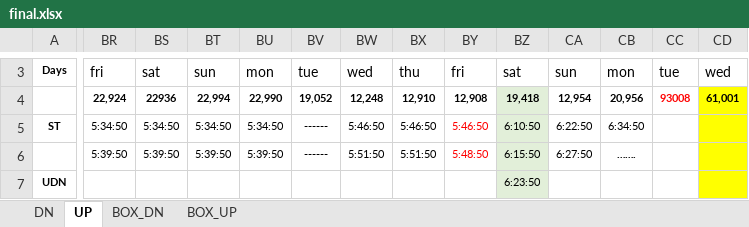
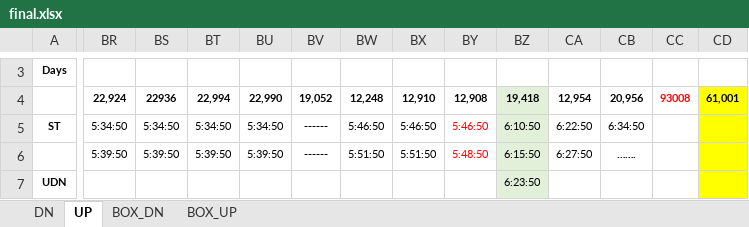
Before and after one commit to Hiren8055/Master_schedule, an Excel workbook: final.xlsx, sheet UP, drawn as a sheet; only a part is shown, gaps mark what is left out; values as stored, in another font and other column widths than the file's, no borders; the diff covers the shown part only; the diff names each change by its address in the sheet, - before the commit and + after, or states it on an @@ line.

```diff
--- a/final.xlsx (sheet UP)
+++ b/final.xlsx (sheet UP)
-BR3: fri
+BR3: (empty)
-BS3: sat
+BS3: (empty)
-BT3: sun
+BT3: (empty)
-BU3: mon
+BU3: (empty)
-BV3: tue
+BV3: (empty)
-BW3: wed
+BW3: (empty)
-BX3: thu
+BX3: (empty)
-BY3: fri
+BY3: (empty)
-BZ3: sat
+BZ3: (empty)
-CA3: sun
+CA3: (empty)
-CB3: mon
+CB3: (empty)
-CC3: tue
+CC3: (empty)
-CD3: wed
+CD3: (empty)
```
Also changed, not shown: 332 edited cells elsewhere in this sheet, sheet DN, HIREN2.xlsx, LOCAL_FAST_1.xlsx, 13 other files.
